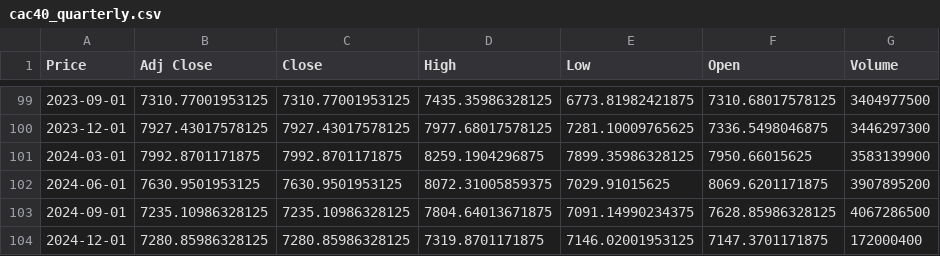
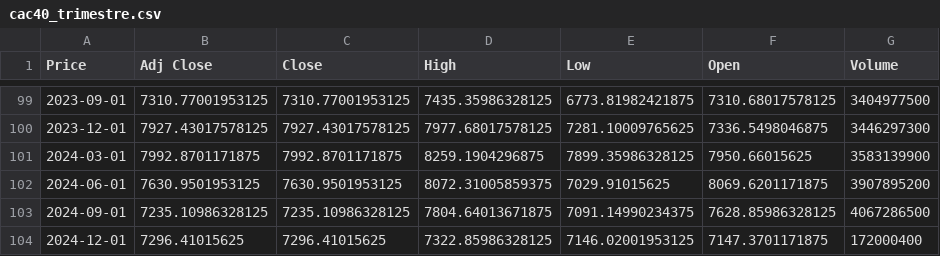
Before and after one commit to amreily/Projet-python-2A, a CSV file: cac40_trimestre.csv (was cac40_quarterly.csv), drawn as a sheet; only a part is shown, gaps mark what is left out; the diff names each change by its address in the sheet, - before the commit and + after, or states it on an @@ line.

```diff
--- a/cac40_quarterly.csv
+++ b/cac40_trimestre.csv
-B104 (Adj Close): 7280.85986328125
+B104 (Adj Close): 7296.41015625
-C104 (Close): 7280.85986328125
+C104 (Close): 7296.41015625
-D104 (High): 7319.8701171875
+D104 (High): 7322.85986328125
```
Also changed, not shown: 1 other file.
